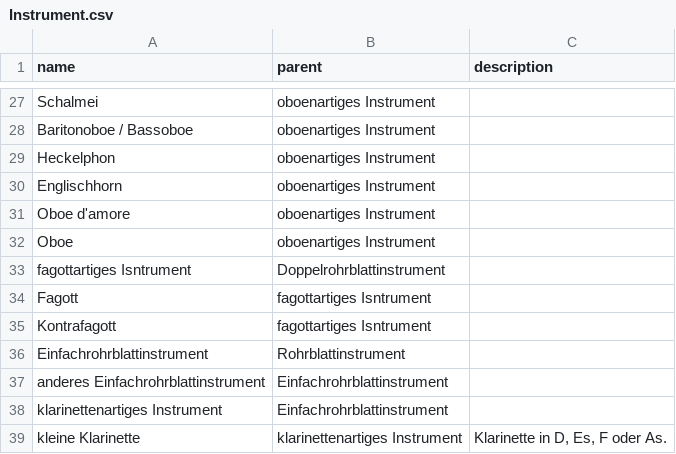
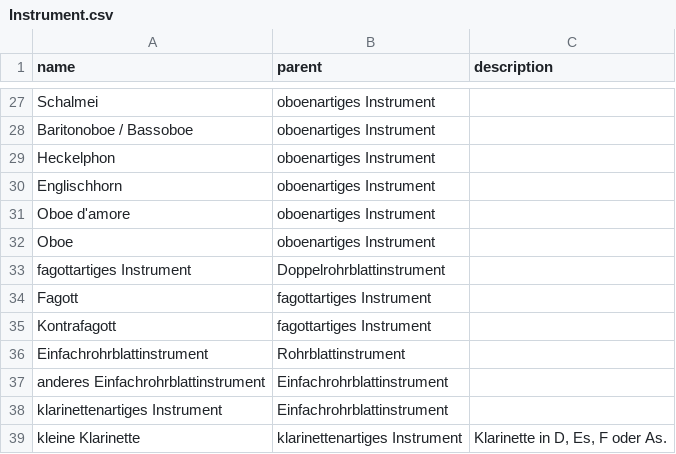
Before and after one commit to Muster-Suchen-und-Erkennen/muse-for-music, a CSV file: taxonomies/Instrument.csv, drawn as a sheet; only a part is shown, gaps mark what is left out.

Commit message:
Add Instrument for specifications

```diff
--- a/taxonomies/Instrument.csv
+++ b/taxonomies/Instrument.csv
@@ -32,5 +32,5 @@ Oboe d'amore,oboenartiges Instrument
 Oboe,oboenartiges Instrument
-fagottartiges Isntrument,Doppelrohrblattinstrument
-Fagott,fagottartiges Isntrument
-Kontrafagott,fagottartiges Isntrument
+fagottartiges Instrument,Doppelrohrblattinstrument
+Fagott,fagottartiges Instrument
+Kontrafagott,fagottartiges Instrument
 Einfachrohrblattinstrument,Rohrblattinstrument
```
Also changed, not shown: 12 other files.
